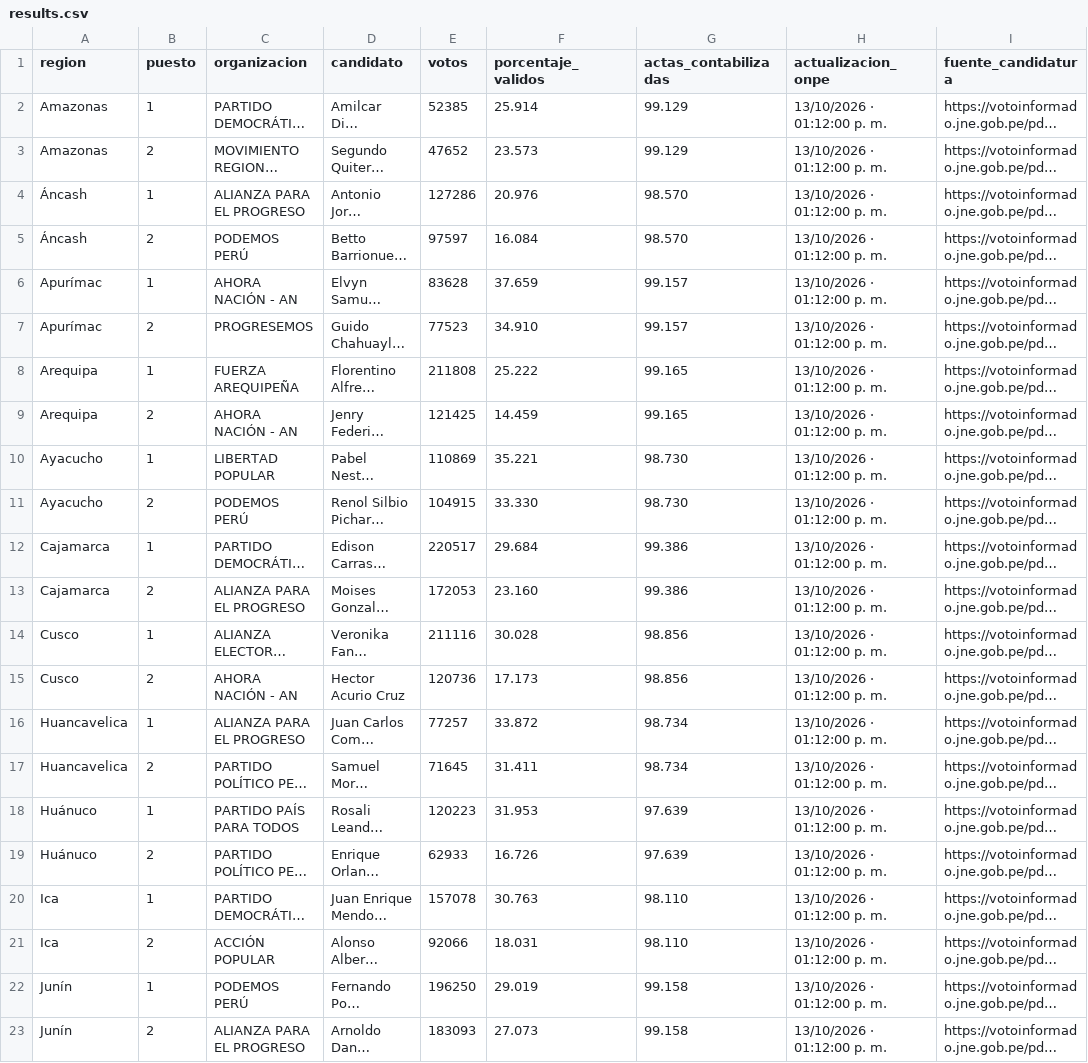
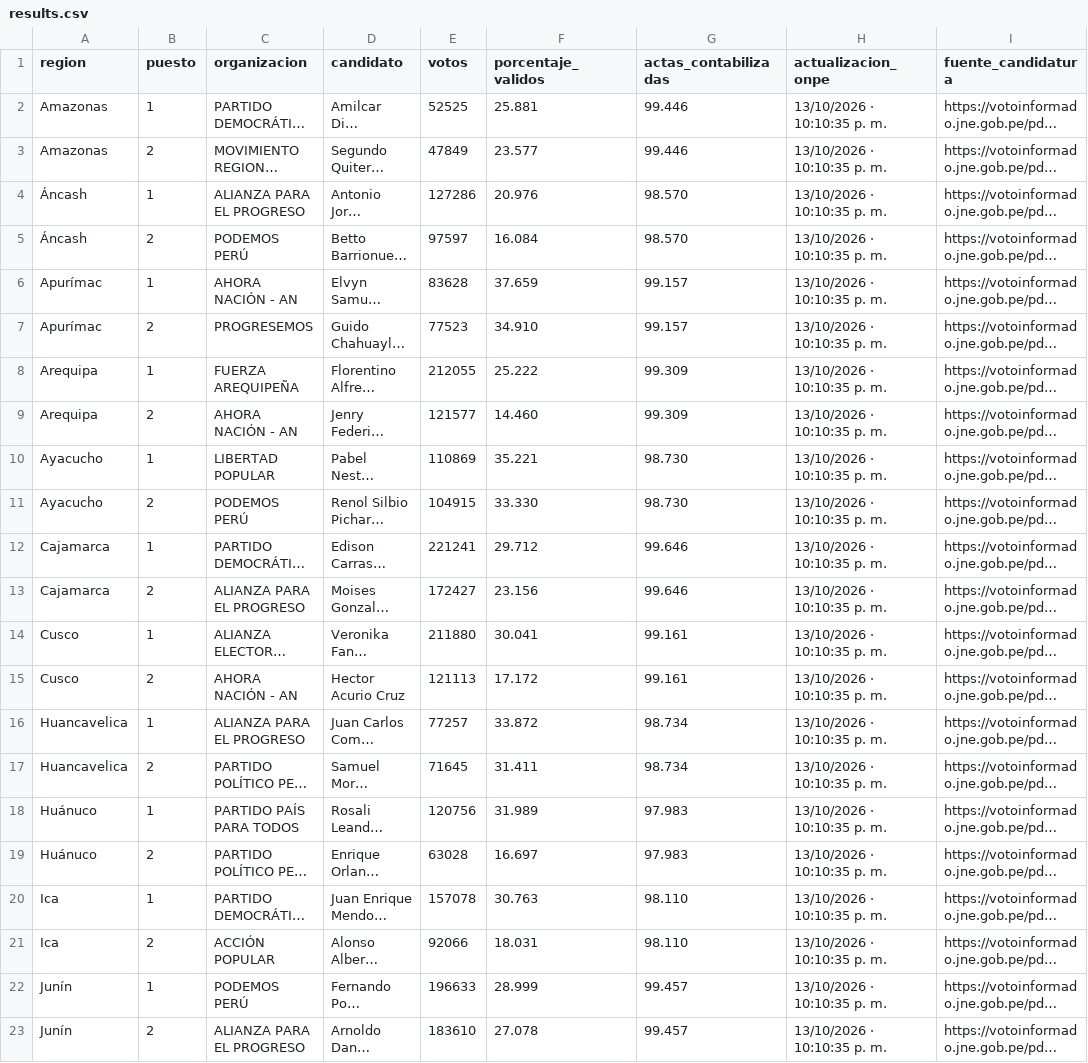
Before and after one commit to cmucching/dashboard-erm-2026, a CSV file: data/results.csv, drawn as a sheet; only a part is shown; long unchanged cells end in …; the diff covers the shown part only; the diff names each change by its address in the sheet, - before the commit and + after, or states it on an @@ line.

```diff
--- a/data/results.csv
+++ b/data/results.csv
-E2 (votos): 52385
+E2 (votos): 52525
-F2 (porcentaje_validos): 25.914
+F2 (porcentaje_validos): 25.881
-G2:G3 (actas_contabilizadas): 99.129
+G2:G3 (actas_contabilizadas): 99.446
-H2:H23 (actualizacion_onpe): 13/10/2026 · 01:12:00 p. m.
+H2:H23 (actualizacion_onpe): 13/10/2026 · 10:10:35 p. m.
-E3 (votos): 47652
+E3 (votos): 47849
-F3 (porcentaje_validos): 23.573
+F3 (porcentaje_validos): 23.577
-E8 (votos): 211808
+E8 (votos): 212055
-G8:G9 (actas_contabilizadas): 99.165
+G8:G9 (actas_contabilizadas): 99.309
-E9 (votos): 121425
+E9 (votos): 121577
-F9 (porcentaje_validos): 14.459
+F9 (porcentaje_validos): 14.460
-E12 (votos): 220517
+E12 (votos): 221241
-F12 (porcentaje_validos): 29.684
+F12 (porcentaje_validos): 29.712
-G12:G13 (actas_contabilizadas): 99.386
+G12:G13 (actas_contabilizadas): 99.646
-E13 (votos): 172053
+E13 (votos): 172427
-F13 (porcentaje_validos): 23.160
+F13 (porcentaje_validos): 23.156
-E14 (votos): 211116
+E14 (votos): 211880
-F14 (porcentaje_validos): 30.028
+F14 (porcentaje_validos): 30.041
-G14:G15 (actas_contabilizadas): 98.856
+G14:G15 (actas_contabilizadas): 99.161
-E15 (votos): 120736
+E15 (votos): 121113
-F15 (porcentaje_validos): 17.173
+F15 (porcentaje_validos): 17.172
-E18 (votos): 120223
+E18 (votos): 120756
-F18 (porcentaje_validos): 31.953
+F18 (porcentaje_validos): 31.989
-G18:G19 (actas_contabilizadas): 97.639
+G18:G19 (actas_contabilizadas): 97.983
-E19 (votos): 62933
+E19 (votos): 63028
-F19 (porcentaje_validos): 16.726
+F19 (porcentaje_validos): 16.697
-E22 (votos): 196250
+E22 (votos): 196633
-F22 (porcentaje_validos): 29.019
+F22 (porcentaje_validos): 28.999
-G22:G23 (actas_contabilizadas): 99.158
+G22:G23 (actas_contabilizadas): 99.457
-E23 (votos): 183093
+E23 (votos): 183610
-F23 (porcentaje_validos): 27.073
+F23 (porcentaje_validos): 27.078
```
Also changed, not shown: 75 edited cells elsewhere in this file, 6 other files.
